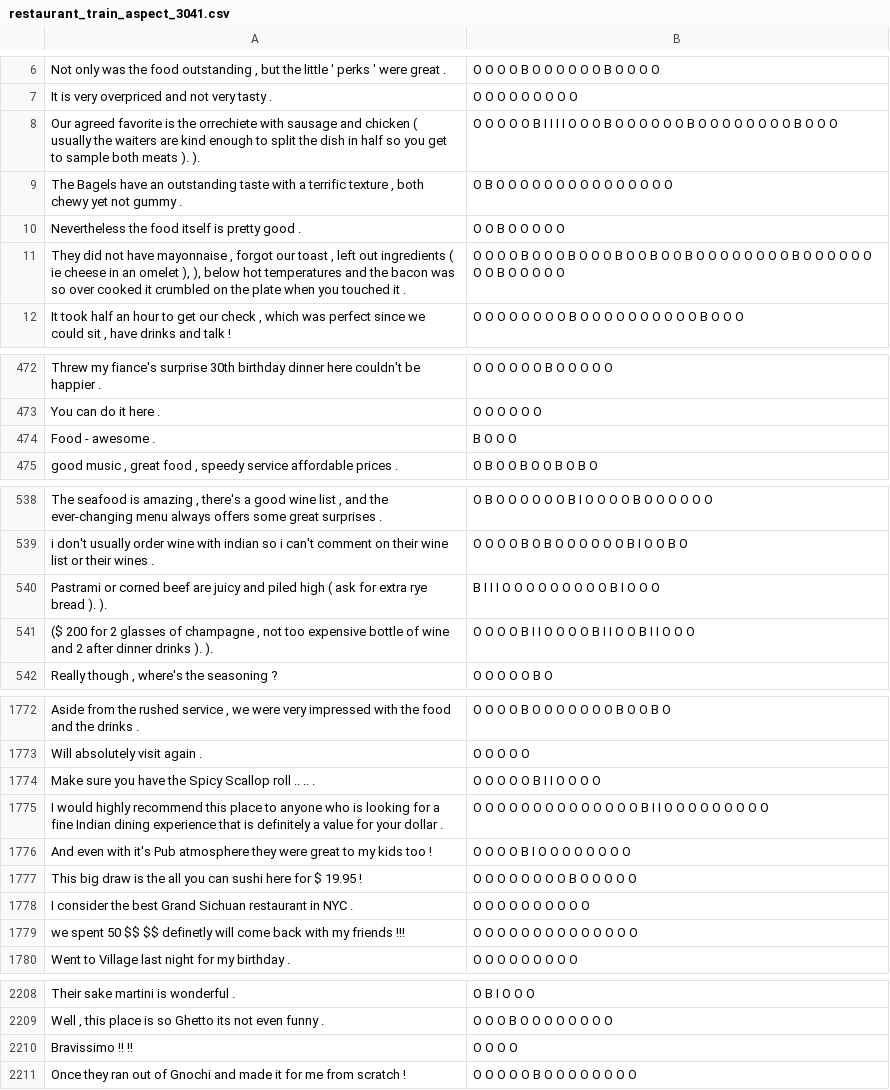
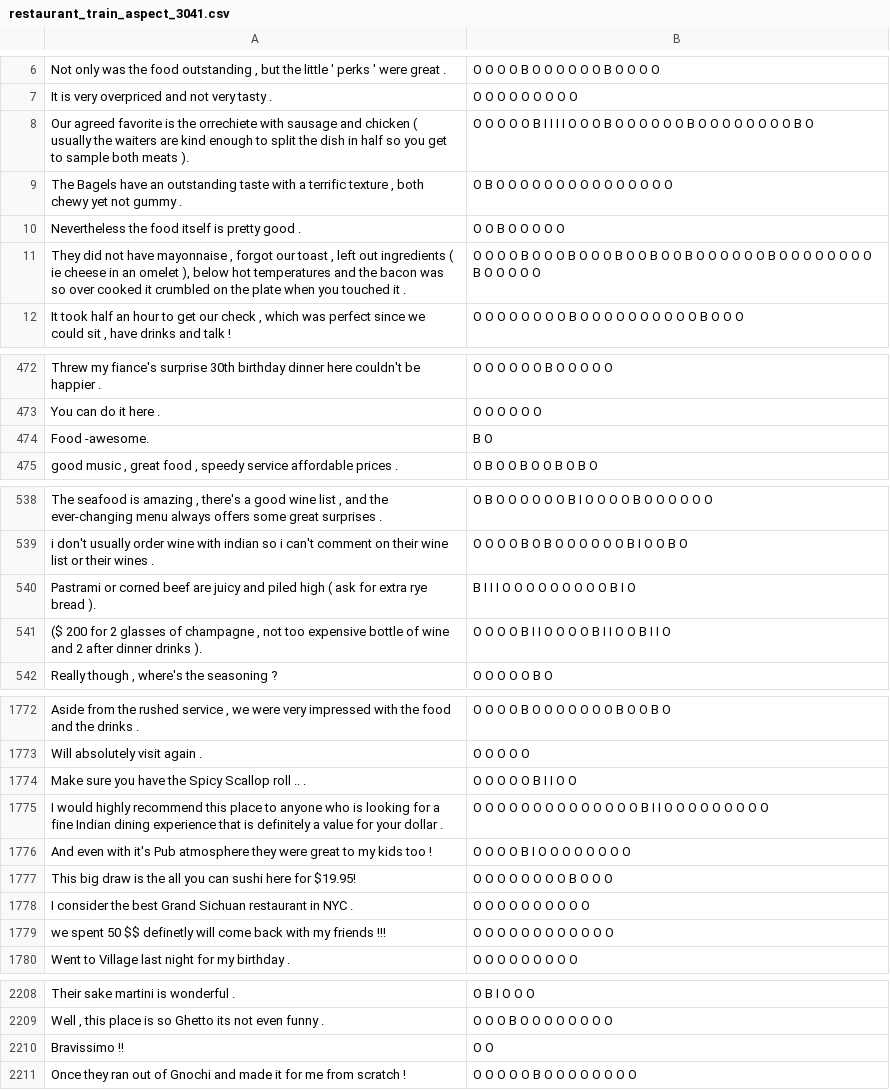
Before and after one commit to LIznzn/ABSAPreprocess, a CSV file: datasets/SemEval2014/mydata/restaurant_train_aspect_3041.csv, drawn as a sheet; only a part is shown, gaps mark what is left out; removed rows and columns are numbered as before the commit, all else as after; the diff covers the shown part only; the diff names each change by its address in the sheet, - before the commit and + after, or states it on an @@ line.

```diff
--- a/datasets/SemEval2014/mydata/restaurant_train_aspect_3041.csv
+++ b/datasets/SemEval2014/mydata/restaurant_train_aspect_3041.csv
-A8: …meats ). ).
+A8: …meats ).
-B8: …O O B O O O
+B8: …O O B O
-A11: …omelet ), ), below hot…
+A11: …omelet ), below hot…
-B11: …O O O O O O B O O O…
+B11: …O O O O B O O O…
-row 474: Food - awesome . | B O O O
+row 474: Food -awesome. | B O
-A540: …bread ). ).
+A540: …bread ).
-B540: B I I I O O O O O O O O O B I O O O
+B540: B I I I O O O O O O O O O B I O
-A541: …drinks ). ).
+A541: …drinks ).
-B541: O O O O B I I O O O O B I I O O B I I O O O
+B541: O O O O B I I O O O O B I I O O B I I O
-A1774: …roll .. .. .
+A1774: …roll .. .
-B1774: O O O O O B I I O O O O
+B1774: O O O O O B I I O O
-A1777: …here for $ 19.95 !
+A1777: …here for $19.95!
-B1777: O O O O O O O O B O O O O O
+B1777: O O O O O O O O B O O O
-A1779: …50 $$ $$ definetly will…
+A1779: …50 $$ definetly will…
-B1779: O O O O O O O O O O O O O O
+B1779: O O O O O O O O O O O O
-row 2210: Bravissimo !! !! | O O O O
+row 2210: Bravissimo !! | O O
```
Also changed, not shown: 1 added row, 1 removed row and 158 edited cells elsewhere in this file, datasets/SemEval2014/mydata/laptop_train_aspect_3045.csv, datasets/SemEval2014/mydata/laptop_train_join_3045.csv, 16 other files.
